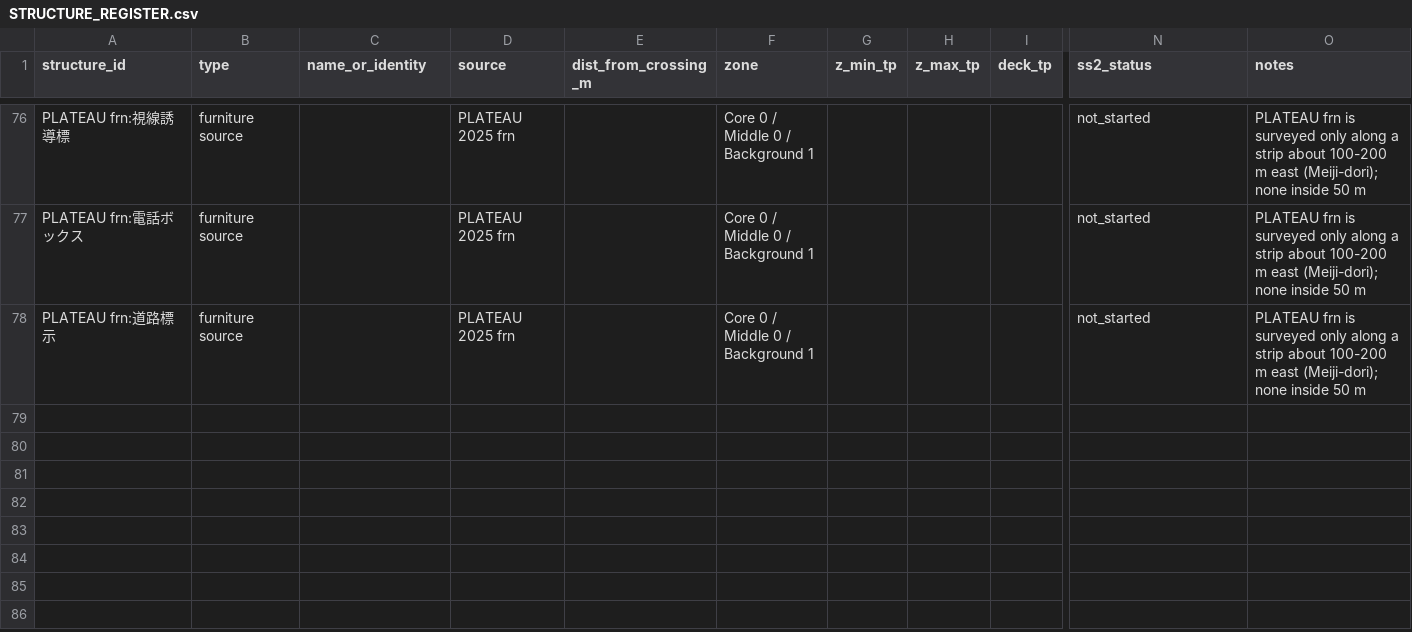
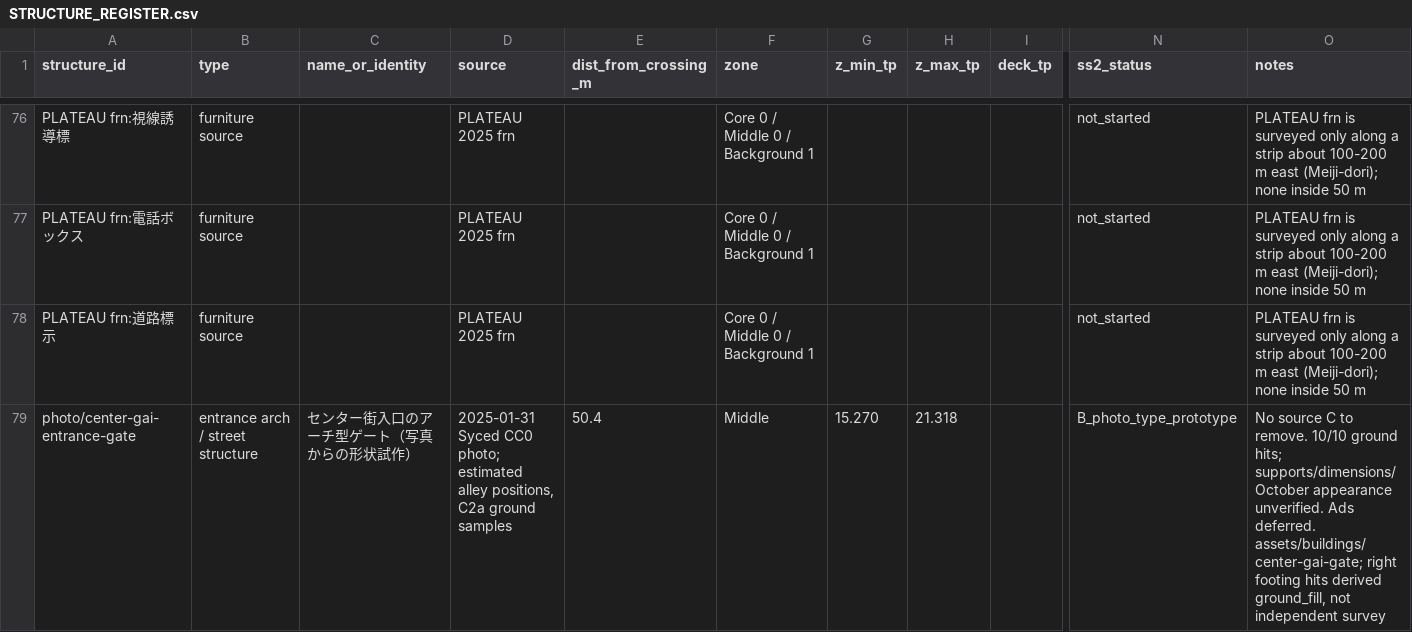
Before and after one commit to kesusugar/shibuya-scene-2, a CSV file: docs/core/STRUCTURE_REGISTER.csv, drawn as a sheet; only a part is shown, gaps mark what is left out; rows hold the shown columns only; the diff names each change by its address in the sheet, - before the commit and + after, or states it on an @@ line.

Commit message:
Document estimated gate placement and ground-fill and lighting limitations

```diff
--- a/docs/core/STRUCTURE_REGISTER.csv
+++ b/docs/core/STRUCTURE_REGISTER.csv
+row 79: photo/center-gai-entrance-gate | entrance arch / street structure | センター街入口のアーチ型ゲート（写真からの形状試作） | 2025-01-31 Syced CC0 photo; estimated alley positions, C2a ground samples | 50.4 | Middle | 15.270 | 21.318 |  | B_photo_type_prototype | No source C to remove. 10/10 ground hits; supports/dimensions/October appearance unverified. Ads deferred. assets/buildings/center-gai-gate; right footing hits derived ground_fill, not independent survey
```
Also changed, not shown: 2 other files.
